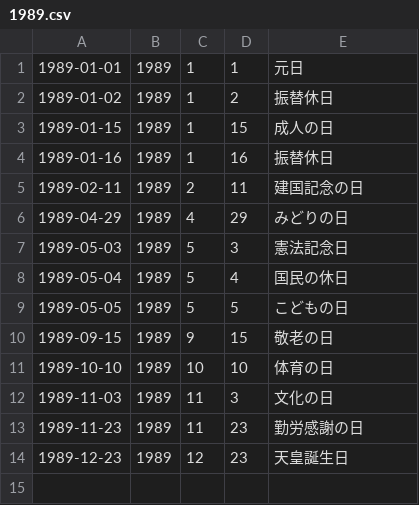
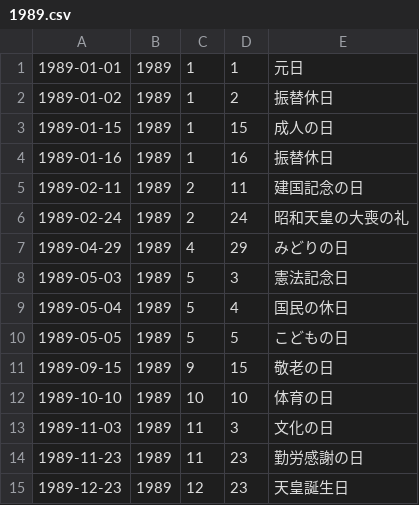
Before and after one commit to socv/holiday_in_japan, a CSV file: dst/csv_long/1989.csv, drawn as a sheet; the diff names each change by its address in the sheet, - before the commit and + after, or states it on an @@ line.

```diff
--- a/dst/csv_long/1989.csv
+++ b/dst/csv_long/1989.csv
+row 6: 1989-02-24 | 1989 | 2 | 24 | 昭和天皇の大喪の礼
```
Also changed, not shown: dst/csv_long/1959.csv, dst/csv_long/1990.csv, 30 other files.
